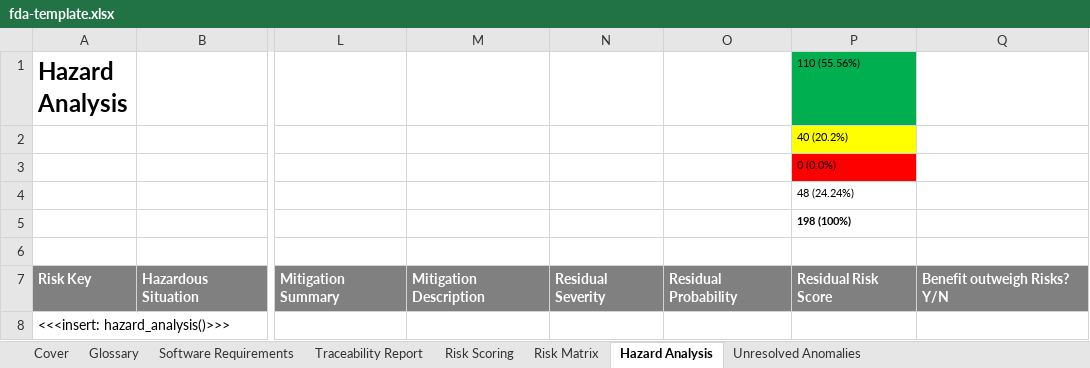
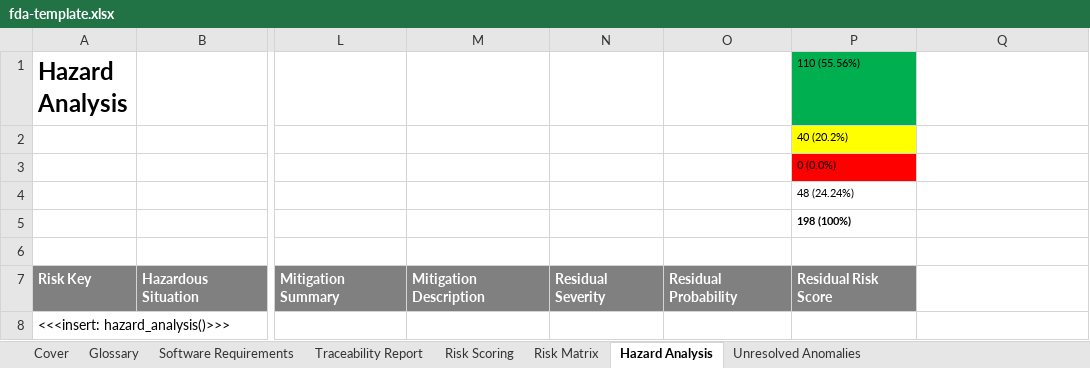
Before and after one commit to tidepool-org/reports, an Excel workbook: templates/excel/fda-template.xlsx, sheet Hazard Analysis, drawn as a sheet; only a part is shown, gaps mark what is left out; values as stored, in another font and other column widths than the file's, no borders; the diff names each change by its address in the sheet, - before the commit and + after, or states it on an @@ line.

Commit message:
Remove "Benefit" column from Hazard Analysis sheet

```diff
--- a/templates/excel/fda-template.xlsx (sheet Hazard Analysis)
+++ b/templates/excel/fda-template.xlsx (sheet Hazard Analysis)
-Q7: Benefit outweigh Risks? Y/N
+Q7: (empty)
-Q7 fill: #808080
+Q7 fill: none
```
Also changed, not shown: templates/excel/full-template.xlsx, 1 other file.
